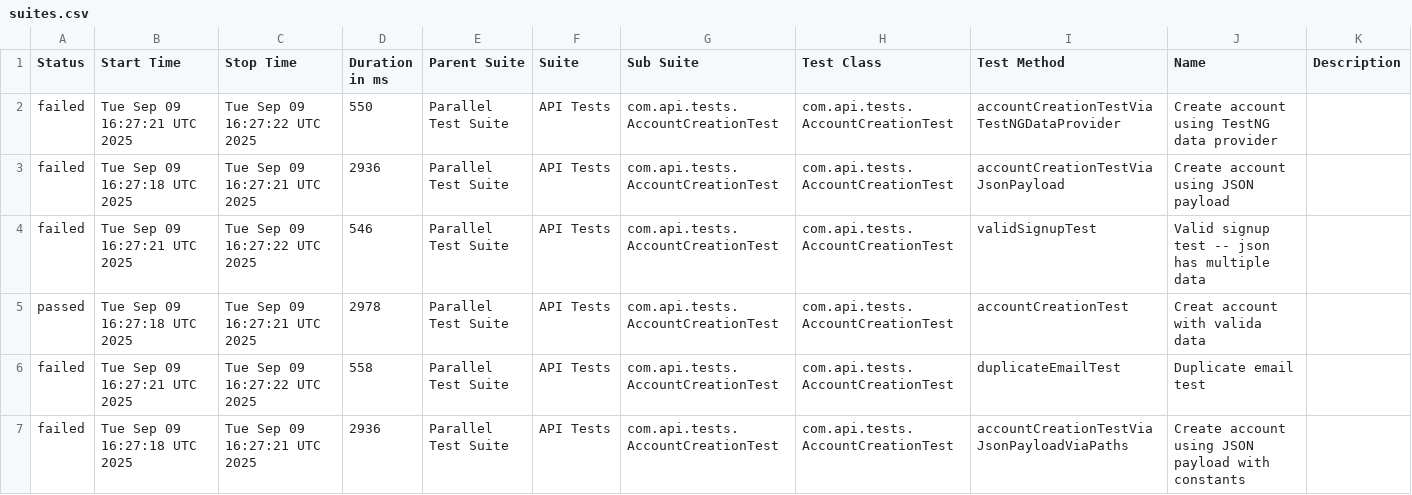
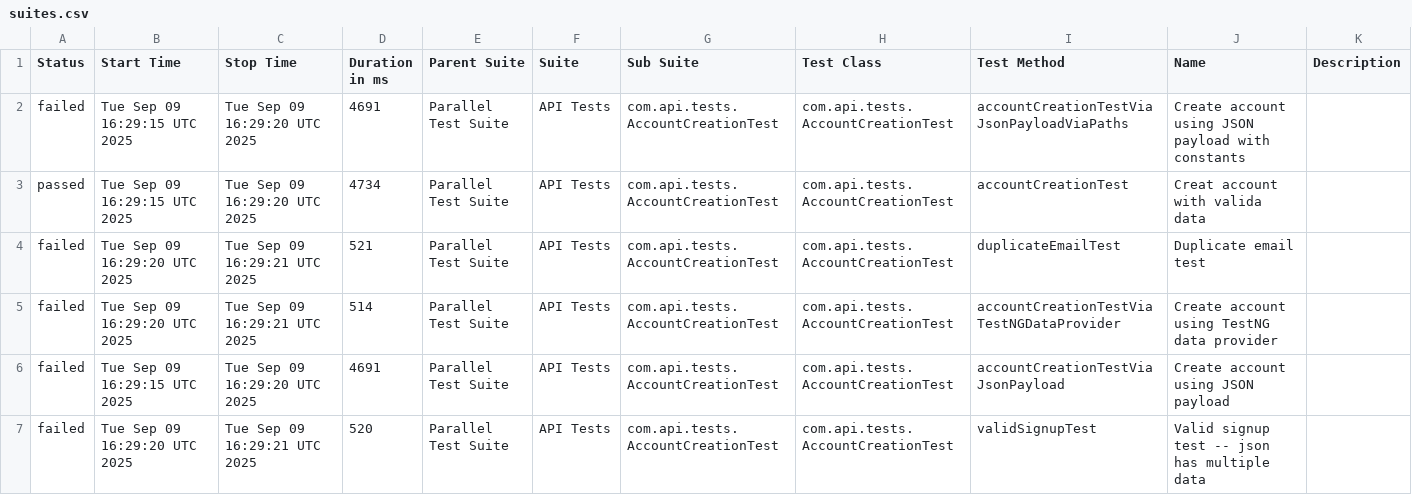
Before and after one commit to abharish480/BankAPIDemo_RestAssured, a CSV file: data/suites.csv, drawn as a sheet.

```diff
--- a/data/suites.csv
+++ b/data/suites.csv
@@ -1,7 +1,7 @@
 "Status","Start Time","Stop Time","Duration in ms","Parent Suite","Suite","Sub Suite","Test Class","Test Method","Name","Description"
-"failed","Tue Sep 09 16:27:21 UTC 2025","Tue Sep 09 16:27:22 UTC 2025","550","Parallel Test Suite","API Tests","com.api.tests.AccountCreationTest","com.api.tests.AccountCreationTest","accountCreationTestViaTestNGDataProvider","Create account using TestNG data provider",""
-"failed","Tue Sep 09 16:27:18 UTC 2025","Tue Sep 09 16:27:21 UTC 2025","2936","Parallel Test Suite","API Tests","com.api.tests.AccountCreationTest","com.api.tests.AccountCreationTest","accountCreationTestViaJsonPayload","Create account using JSON payload",""
-"failed","Tue Sep 09 16:27:21 UTC 2025","Tue Sep 09 16:27:22 UTC 2025","546","Parallel Test Suite","API Tests","com.api.tests.AccountCreationTest","com.api.tests.AccountCreationTest","validSignupTest","Valid signup test -- json has multiple data",""
-"passed","Tue Sep 09 16:27:18 UTC 2025","Tue Sep 09 16:27:21 UTC 2025","2978","Parallel Test Suite","API Tests","com.api.tests.AccountCreationTest","com.api.tests.AccountCreationTest","accountCreationTest","Creat account with valida data",""
-"failed","Tue Sep 09 16:27:21 UTC 2025","Tue Sep 09 16:27:22 UTC 2025","558","Parallel Test Suite","API Tests","com.api.tests.AccountCreationTest","com.api.tests.AccountCreationTest","duplicateEmailTest","Duplicate email test",""
-"failed","Tue Sep 09 16:27:18 UTC 2025","Tue Sep 09 16:27:21 UTC 2025","2936","Parallel Test Suite","API Tests","com.api.tests.AccountCreationTest","com.api.tests.AccountCreationTest","accountCreationTestViaJsonPayloadViaPaths","Create account using JSON payload with constants",""
+"failed","Tue Sep 09 16:29:15 UTC 2025","Tue Sep 09 16:29:20 UTC 2025","4691","Parallel Test Suite","API Tests","com.api.tests.AccountCreationTest","com.api.tests.AccountCreationTest","accountCreationTestViaJsonPayloadViaPaths","Create account using JSON payload with constants",""
+"passed","Tue Sep 09 16:29:15 UTC 2025","Tue Sep 09 16:29:20 UTC 2025","4734","Parallel Test Suite","API Tests","com.api.tests.AccountCreationTest","com.api.tests.AccountCreationTest","accountCreationTest","Creat account with valida data",""
+"failed","Tue Sep 09 16:29:20 UTC 2025","Tue Sep 09 16:29:21 UTC 2025","521","Parallel Test Suite","API Tests","com.api.tests.AccountCreationTest","com.api.tests.AccountCreationTest","duplicateEmailTest","Duplicate email test",""
+"failed","Tue Sep 09 16:29:20 UTC 2025","Tue Sep 09 16:29:21 UTC 2025","514","Parallel Test Suite","API Tests","com.api.tests.AccountCreationTest","com.api.tests.AccountCreationTest","accountCreationTestViaTestNGDataProvider","Create account using TestNG data provider",""
+"failed","Tue Sep 09 16:29:15 UTC 2025","Tue Sep 09 16:29:20 UTC 2025","4691","Parallel Test Suite","API Tests","com.api.tests.AccountCreationTest","com.api.tests.AccountCreationTest","accountCreationTestViaJsonPayload","Create account using JSON payload",""
+"failed","Tue Sep 09 16:29:20 UTC 2025","Tue Sep 09 16:29:21 UTC 2025","520","Parallel Test Suite","API Tests","com.api.tests.AccountCreationTest","com.api.tests.AccountCreationTest","validSignupTest","Valid signup test -- json has multiple data",""
```
Also changed, not shown: 27 other files.
